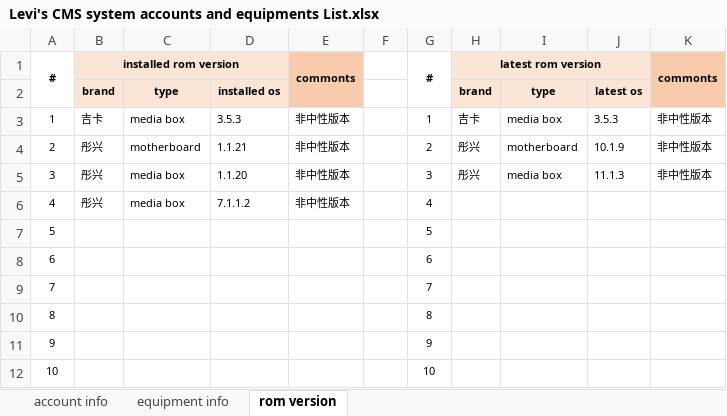
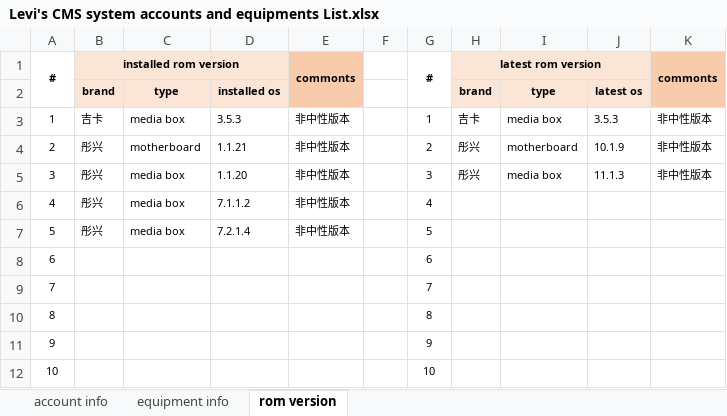
Before and after one commit to chen-cube/gitCube-levisProject, an Excel workbook: 2019/总体管理/账号管理/Levi's CMS system accounts and equipments List.xlsx, sheet rom version, drawn as a sheet; values as stored, in another font and other column widths than the file's, no borders; the diff names each change by its address in the sheet, - before the commit and + after, or states it on an @@ line.

```diff
--- a/2019/总体管理/账号管理/Levi's CMS system accounts and equipments List.xlsx (sheet rom version)
+++ b/2019/总体管理/账号管理/Levi's CMS system accounts and equipments List.xlsx (sheet rom version)
-B7: (empty)
+B7: 彤兴
-C7: (empty)
+C7: media box
-D7: (empty)
+D7: 7.2.1.4
-E7: (empty)
+E7: 非中性版本
```
Also changed, not shown: sheet equipment info, sheet account info, 2 other files.
